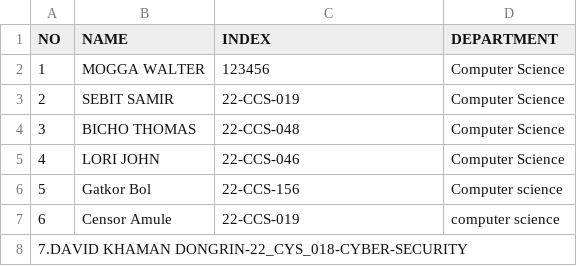
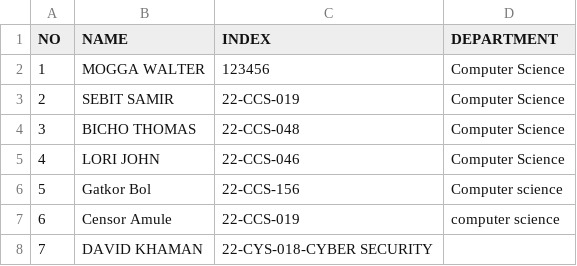
Before and after one commit to 1q2w-debug/OSP_Regular_2026, a CSV file: students.csv, drawn as a sheet.

Commit message:
Update students.csv

```diff
--- a/students.csv
+++ b/students.csv
@@ -7,2 +7,2 @@ NO,NAME,INDEX,DEPARTMENT
 6,Censor Amule,22-CCS-019, computer science
-7.DAVID KHAMAN DONGRIN-22_CYS_018-CYBER-SECURITY
+7,DAVID KHAMAN,22-CYS-018-CYBER SECURITY
```
